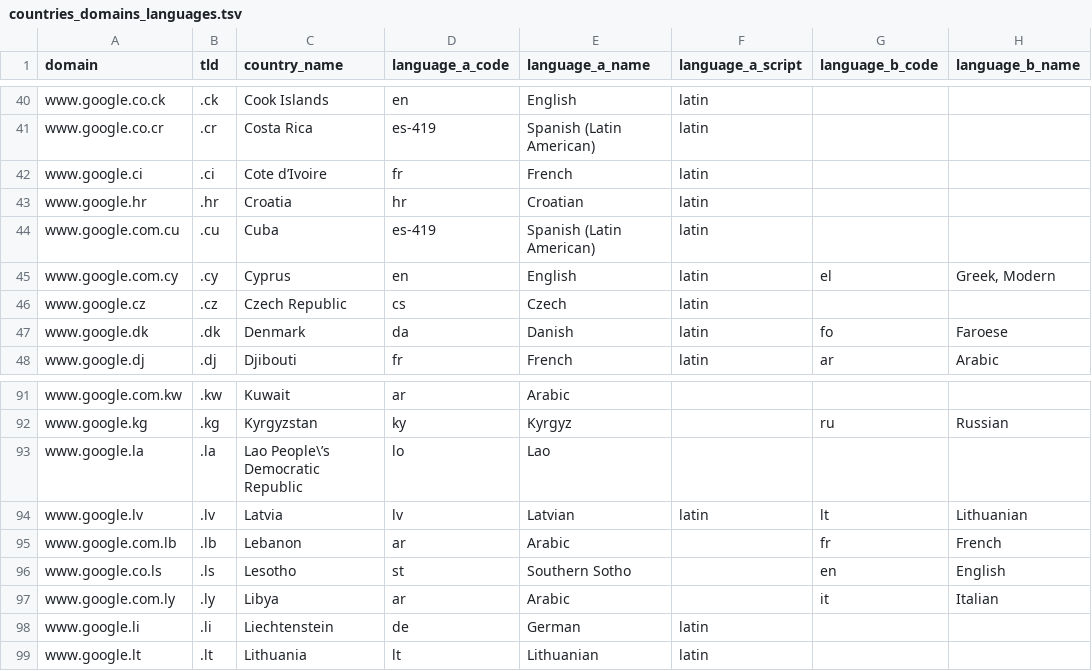
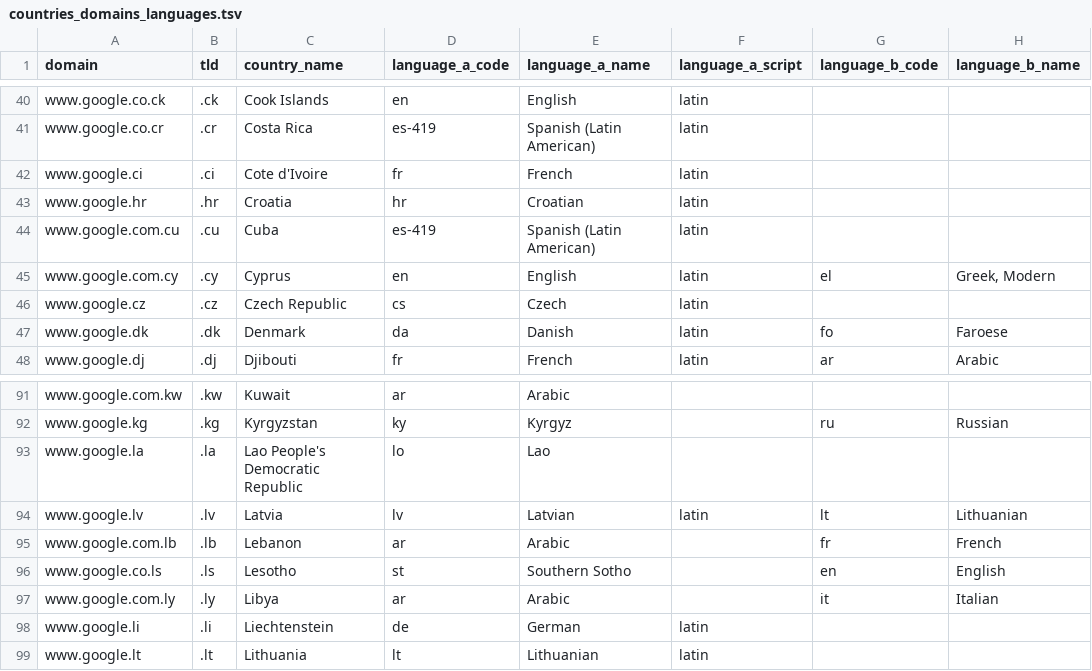
Before and after one commit to gianordoli/autocomplete_archive, a TSV file: data/_tsv/countries_domains_languages.tsv, drawn as a sheet; only a part is shown, gaps mark what is left out.

Commit message:
Filtering latin script

```diff
--- a/data/_tsv/countries_domains_languages.tsv
+++ b/data/_tsv/countries_domains_languages.tsv
@@ -41,3 +41,3 @@ www.google.co.ck	.ck	Cook Islands	en	English	latin
 www.google.co.cr	.cr	Costa Rica	es-419	Spanish (Latin American)	latin		
-www.google.ci	.ci	Cote d’Ivoire	fr	French	latin		
+www.google.ci	.ci	Cote d'Ivoire	fr	French	latin		
 www.google.hr	.hr	Croatia	hr	Croatian	latin		
@@ -92,3 +92,3 @@ www.google.com.kw	.kw	Kuwait	ar	Arabic
 www.google.kg	.kg	Kyrgyzstan	ky	Kyrgyz		ru	Russian
-www.google.la	.la	Lao People\’s Democratic Republic	lo	Lao			
+www.google.la	.la	Lao People's Democratic Republic	lo	Lao			
 www.google.lv	.lv	Latvia	lv	Latvian	latin	lt	Lithuanian
```
Also changed, not shown: 2 other files.
